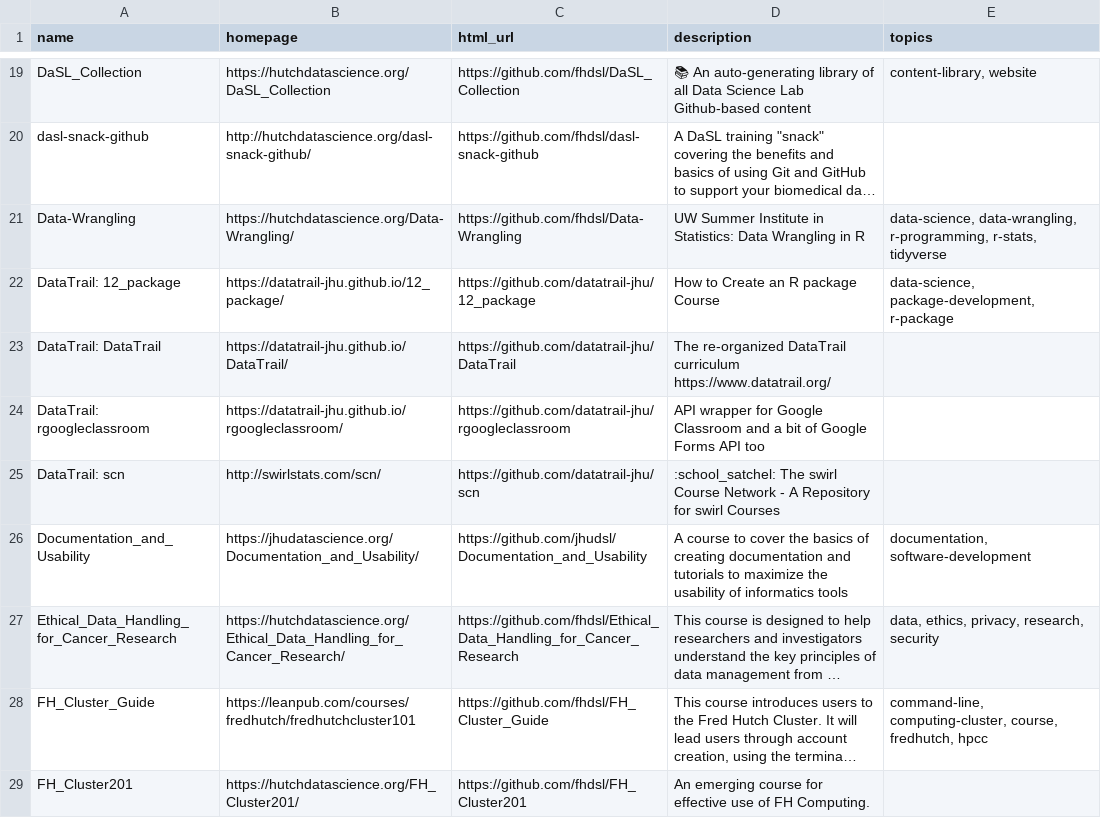
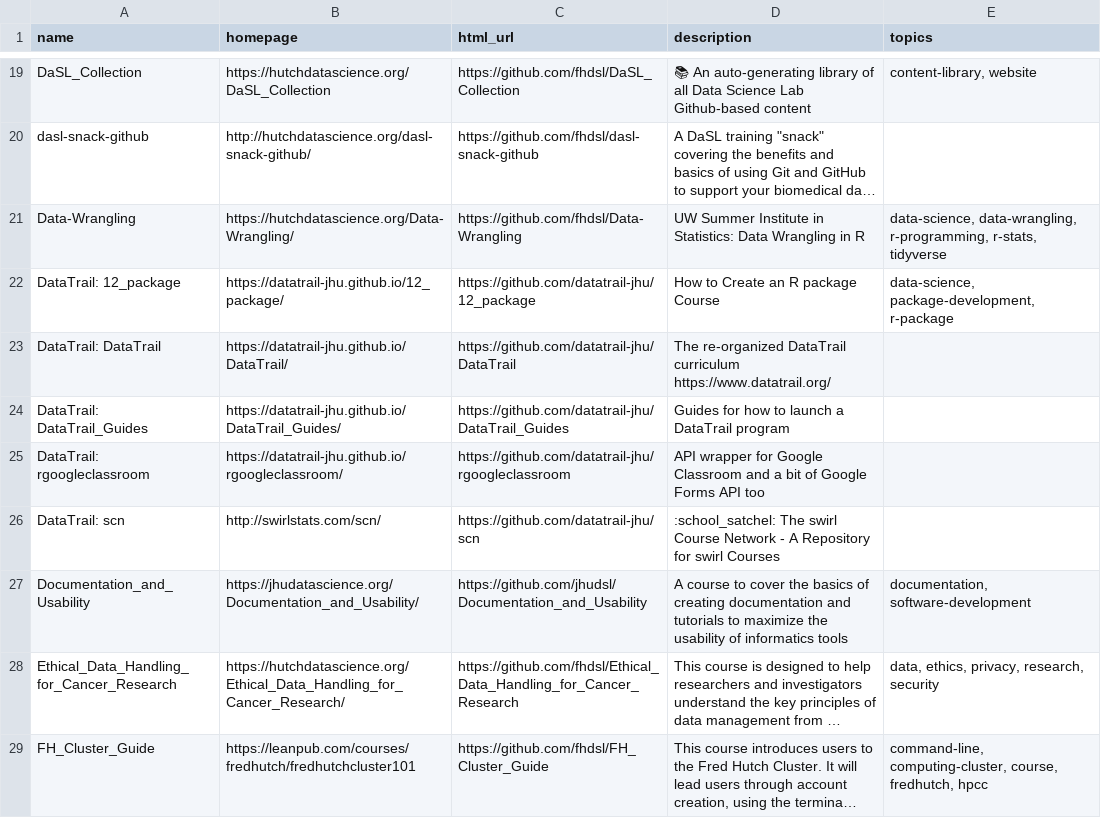
Before and after one commit to fhdsl/DaSL_Collection, a TSV file: resources/collection.tsv, drawn as a sheet; only a part is shown, gaps mark what is left out; the shorter side is filled out with more unchanged rows; long unchanged cells end in ….

Commit message:
Add collection file

```diff
--- a/resources/collection.tsv
+++ b/resources/collection.tsv
@@ -23,2 +23,3 @@ DataTrail: 12_package	https://datatrail-jhu.github.io/12_package/	https://github
 DataTrail: DataTrail	https://datatrail-jhu.github.io/DataTrail/	https://github.com/datatrail-jhu/DataTrail	The re-organized DataTrail curriculum https://www.datatrail.org/	
+DataTrail: DataTrail_Guides	https://datatrail-jhu.github.io/DataTrail_Guides/	https://github.com/datatrail-jhu/DataTrail_Guides	Guides for how to launch a DataTrail program	
 DataTrail: rgoogleclassroom	https://datatrail-jhu.github.io/rgoogleclassroom/	https://github.com/datatrail-jhu/rgoogleclassroom	API wrapper for Google Classroom and a bit of Google Forms API too	
```
